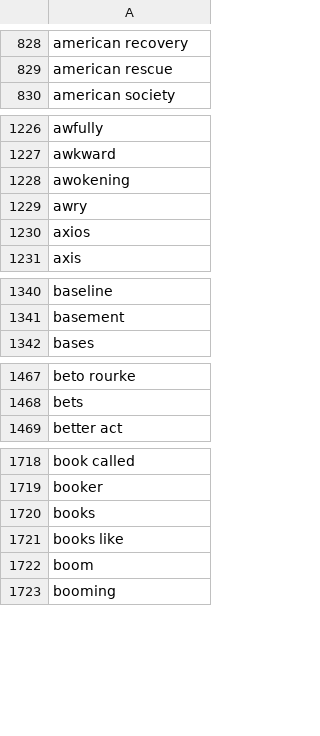
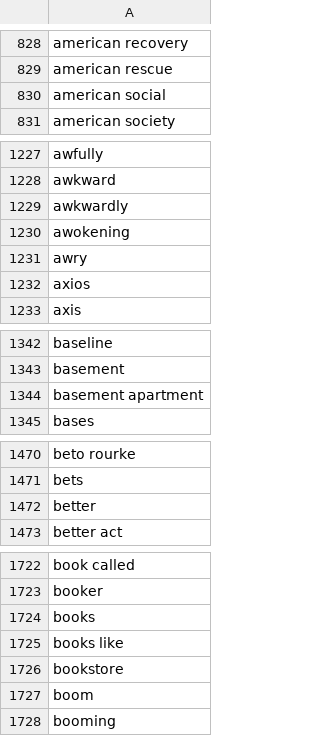
Before and after one commit to matthagy/slowboring_article_clusters, a CSV file: data/words.csv, drawn as a sheet; only a part is shown, gaps mark what is left out; the diff covers the shown part only; the diff names each change by its address in the sheet, - before the commit and + after, or states it on an @@ line.

```diff
--- a/data/words.csv
+++ b/data/words.csv
+row 830: american social
+row 1229: awkwardly
+row 1344: basement apartment
+row 1472: better
+row 1726: bookstore
```
Also changed, not shown: 21 added rows elsewhere in this file, data/posts.csv, 2 other files.
